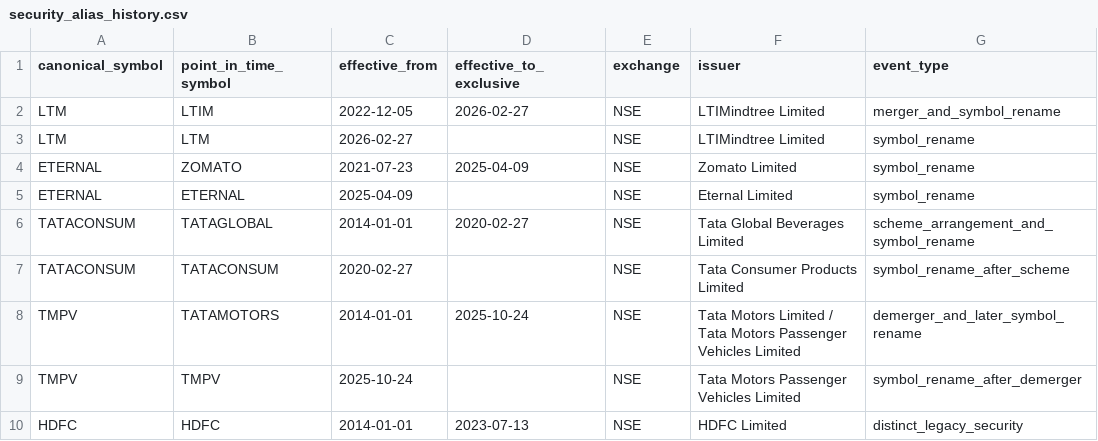
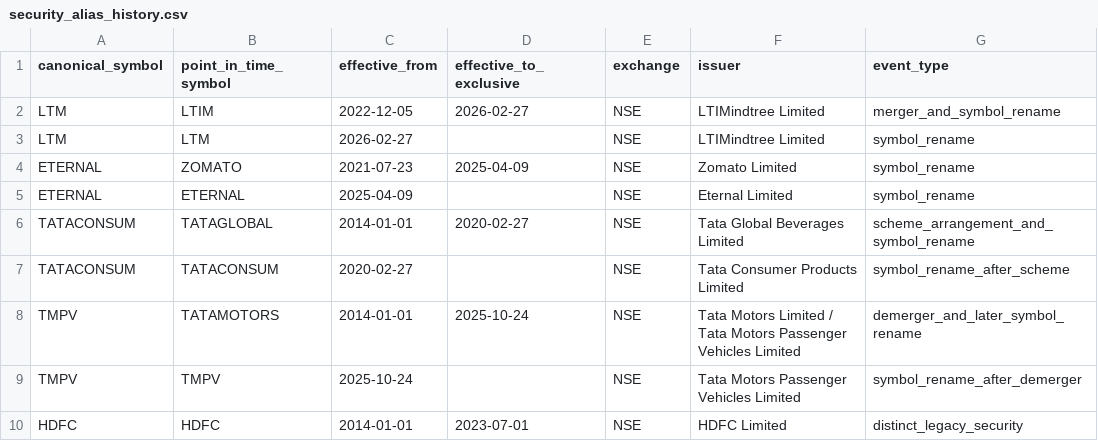
Before and after one commit to VCR-TRADING-RESEARCH/NIFTY-Prediction, a CSV file: data/constituent_weekly/security_alias_history.csv, drawn as a sheet; only a part is shown; the diff names each change by its address in the sheet, - before the commit and + after, or states it on an @@ line.

```diff
--- a/data/constituent_weekly/security_alias_history.csv
+++ b/data/constituent_weekly/security_alias_history.csv
-D10 (effective_to_exclusive): 2023-07-13
+D10 (effective_to_exclusive): 2023-07-01
```
Also changed, not shown: data/constituent_weekly/nifty50_membership_intervals.csv, 2 other files.
